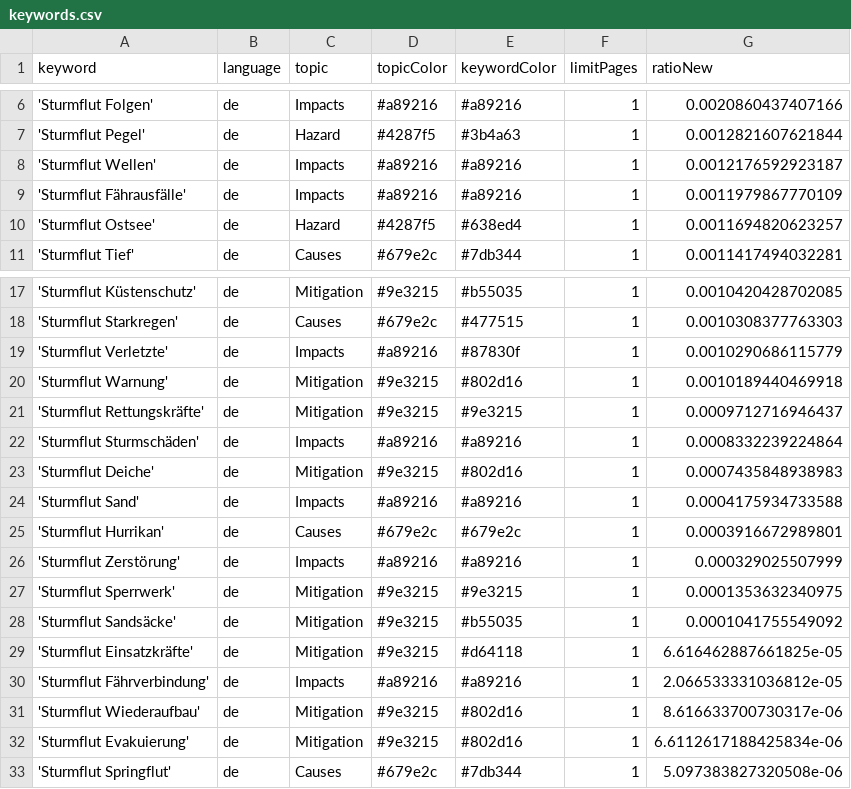
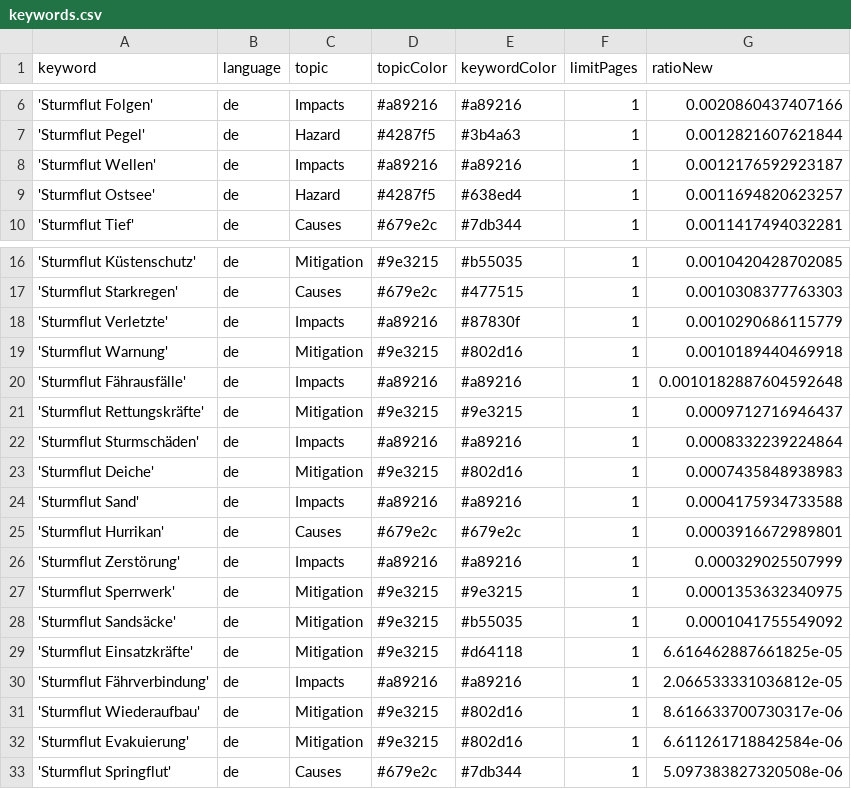
Before and after one commit to MomoMusic/surgeIsComing, a CSV file: keywords.csv, drawn as a sheet; only a part is shown, gaps mark what is left out.

Commit message:
Commit from GitHub Actions (harvest:0.0)

```diff
--- a/keywords.csv
+++ b/keywords.csv
@@ -8,3 +8,2 @@ keyword,language,topic,topicColor,keywordColor,limitPages,ratioNew
 'Sturmflut Wellen',de,Impacts,#a89216,#a89216,1,0.0012176592923187
-'Sturmflut Fährausfälle',de,Impacts,#a89216,#a89216,1,0.0011979867770109
 'Sturmflut Ostsee',de,Hazard,#4287f5,#638ed4,1,0.0011694820623257
@@ -20,2 +19,3 @@ keyword,language,topic,topicColor,keywordColor,limitPages,ratioNew
 'Sturmflut Warnung',de,Mitigation,#9e3215,#802d16,1,0.0010189440469918
+'Sturmflut Fährausfälle',de,Impacts,#a89216,#a89216,1,0.0010182887604592648
 'Sturmflut Rettungskräfte',de,Mitigation,#9e3215,#9e3215,1,0.0009712716946437
@@ -31,3 +31,3 @@ keyword,language,topic,topicColor,keywordColor,limitPages,ratioNew
 'Sturmflut Wiederaufbau',de,Mitigation,#9e3215,#802d16,1,8.616633700730317e-06
-'Sturmflut Evakuierung',de,Mitigation,#9e3215,#802d16,1,6.6112617188425834e-06
+'Sturmflut Evakuierung',de,Mitigation,#9e3215,#802d16,1,6.611261718842584e-06
 'Sturmflut Springflut',de,Causes,#679e2c,#7db344,1,5.097383827320508e-06
```
